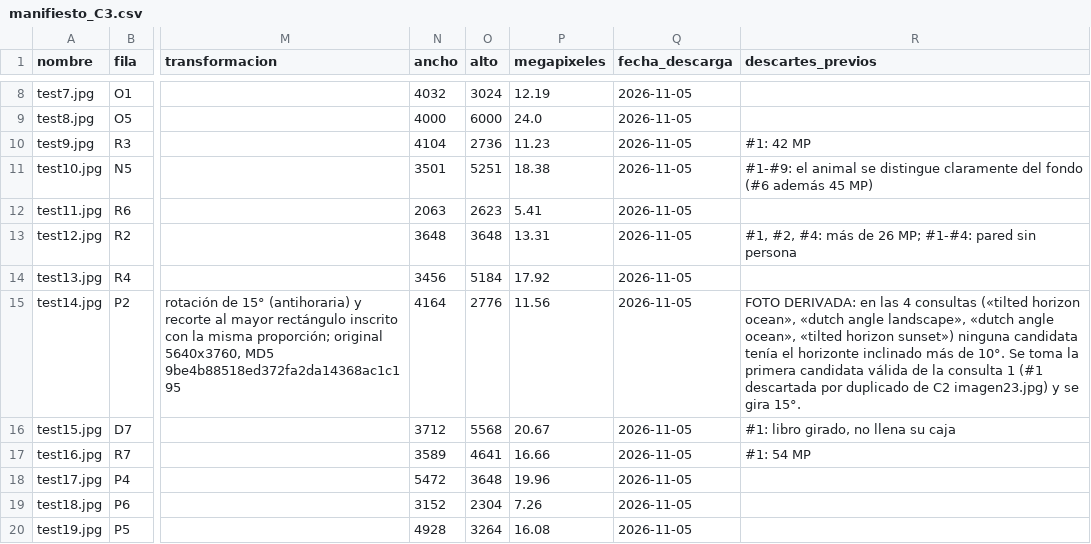
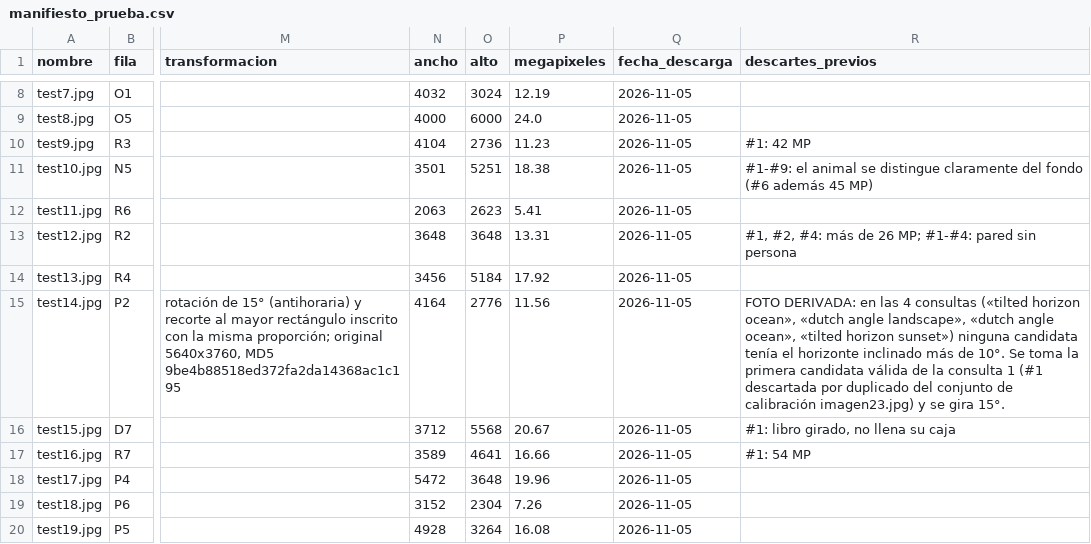
Before and after one commit to javigz642/tfg_multiagente_fotografia_UAH, a CSV file: experimentos/manifiesto_prueba.csv (was experimentos/manifiesto_C3.csv), drawn as a sheet; only a part is shown, gaps mark what is left out; the diff names each change by its address in the sheet, - before the commit and + after, or states it on an @@ line.

```diff
--- a/experimentos/manifiesto_C3.csv
+++ b/experimentos/manifiesto_prueba.csv
-R15 (descartes_previos): …por duplicado de C2 imagen23.jpg) y…
+R15 (descartes_previos): …por duplicado del conjunto de calibración imagen23.jpg) y…
```
Also changed, not shown: 4 other files.
